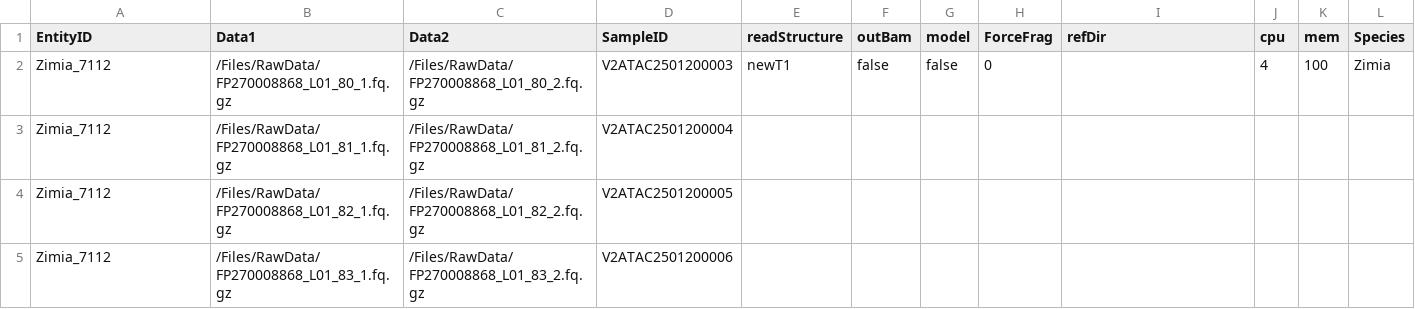
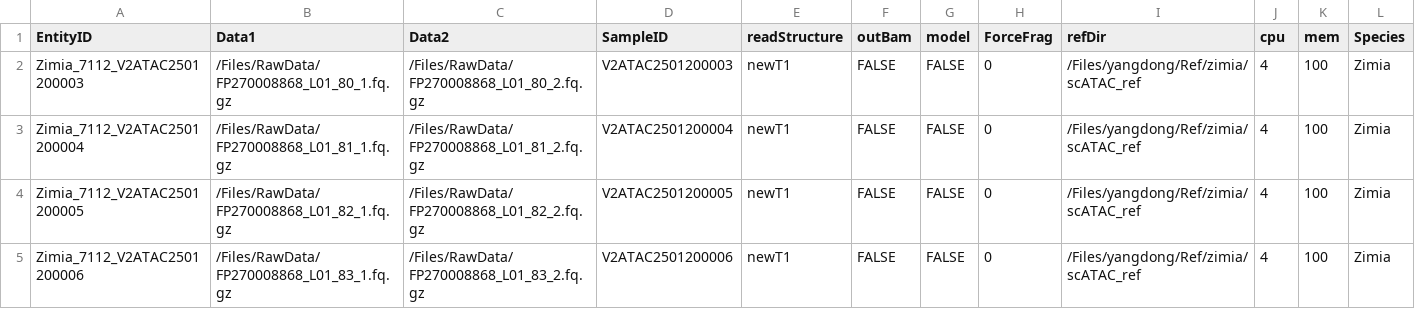
Before and after one commit to ydgenomics/Scripts, a CSV file: Copy-scATAC-seq_v3/Copy-scATAC-seq_v3.csv, drawn as a sheet.

Commit message:
update enrich and submit scATAC task's csv

```diff
--- a/Copy-scATAC-seq_v3/Copy-scATAC-seq_v3.csv
+++ b/Copy-scATAC-seq_v3/Copy-scATAC-seq_v3.csv
@@ -1,5 +1,5 @@
 EntityID,Data1,Data2,SampleID,readStructure,outBam,model,ForceFrag,refDir,cpu,mem,Species
-Zimia_7112,/Files/RawData/FP270008868_L01_80_1.fq.gz,/Files/RawData/FP270008868_L01_80_2.fq.gz,V2ATAC2501200003,newT1,false,false,0,,4,100,Zimia
-Zimia_7112,/Files/RawData/FP270008868_L01_81_1.fq.gz,/Files/RawData/FP270008868_L01_81_2.fq.gz,V2ATAC2501200004,,,,,,,,
-Zimia_7112,/Files/RawData/FP270008868_L01_82_1.fq.gz,/Files/RawData/FP270008868_L01_82_2.fq.gz,V2ATAC2501200005,,,,,,,,
-Zimia_7112,/Files/RawData/FP270008868_L01_83_1.fq.gz,/Files/RawData/FP270008868_L01_83_2.fq.gz,V2ATAC2501200006,,,,,,,,
+Zimia_7112_V2ATAC2501200003,/Files/RawData/FP270008868_L01_80_1.fq.gz,/Files/RawData/FP270008868_L01_80_2.fq.gz,V2ATAC2501200003,newT1,FALSE,FALSE,0,/Files/yangdong/Ref/zimia/scATAC_ref,4,100,Zimia
+Zimia_7112_V2ATAC2501200004,/Files/RawData/FP270008868_L01_81_1.fq.gz,/Files/RawData/FP270008868_L01_81_2.fq.gz,V2ATAC2501200004,newT1,FALSE,FALSE,0,/Files/yangdong/Ref/zimia/scATAC_ref,4,100,Zimia
+Zimia_7112_V2ATAC2501200005,/Files/RawData/FP270008868_L01_82_1.fq.gz,/Files/RawData/FP270008868_L01_82_2.fq.gz,V2ATAC2501200005,newT1,FALSE,FALSE,0,/Files/yangdong/Ref/zimia/scATAC_ref,4,100,Zimia
+Zimia_7112_V2ATAC2501200006,/Files/RawData/FP270008868_L01_83_1.fq.gz,/Files/RawData/FP270008868_L01_83_2.fq.gz,V2ATAC2501200006,newT1,FALSE,FALSE,0,/Files/yangdong/Ref/zimia/scATAC_ref,4,100,Zimia
```
Also changed, not shown: 3 other files.
